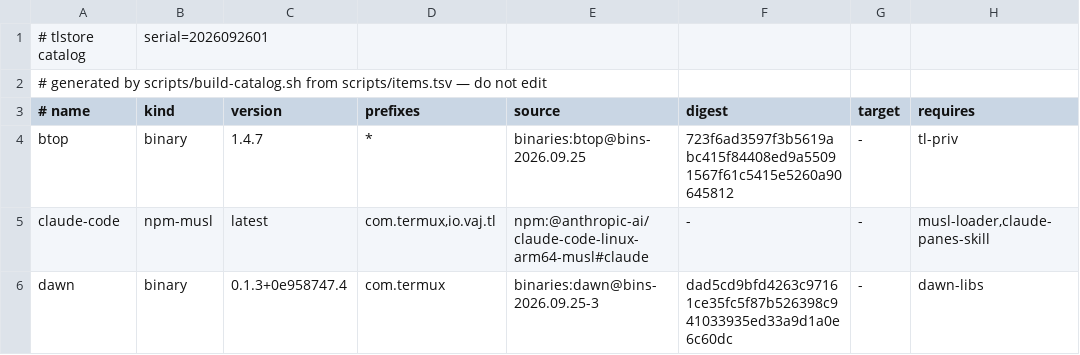
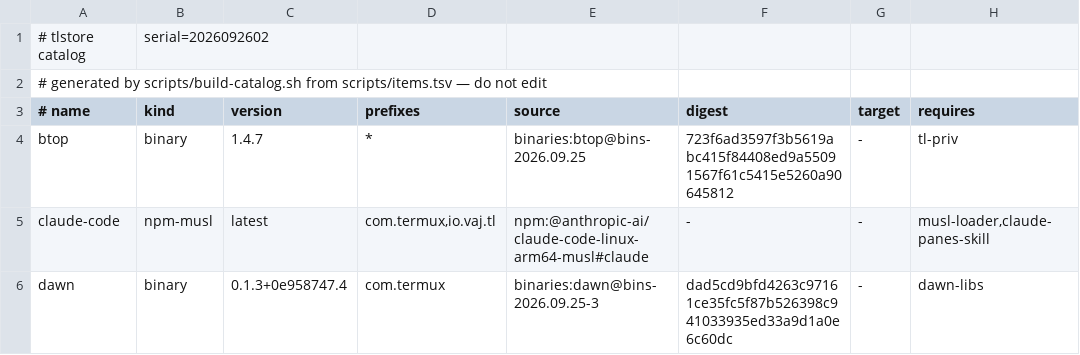
Before and after one commit to PickleHik3/termux-launcher-binaries, a TSV file: dist/catalog.tsv, drawn as a sheet; only a part is shown; the diff names each change by its address in the sheet, - before the commit and + after, or states it on an @@ line.

```diff
--- a/dist/catalog.tsv
+++ b/dist/catalog.tsv
-B1 (kind): serial=2026092601
+B1 (kind): serial=2026092602
```
Also changed, not shown: 6 other files.
